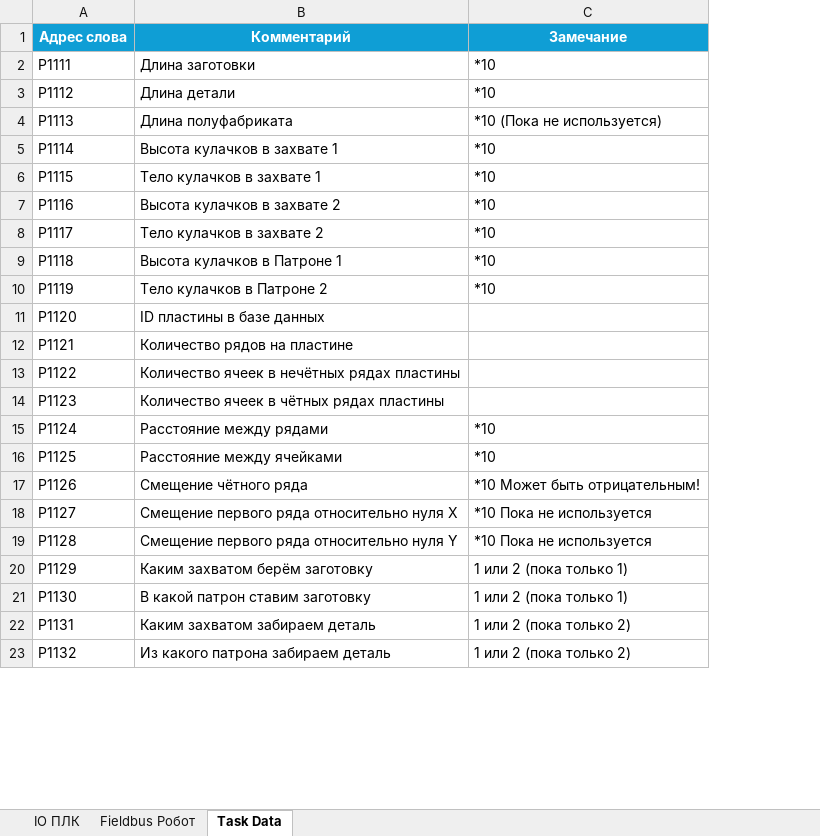
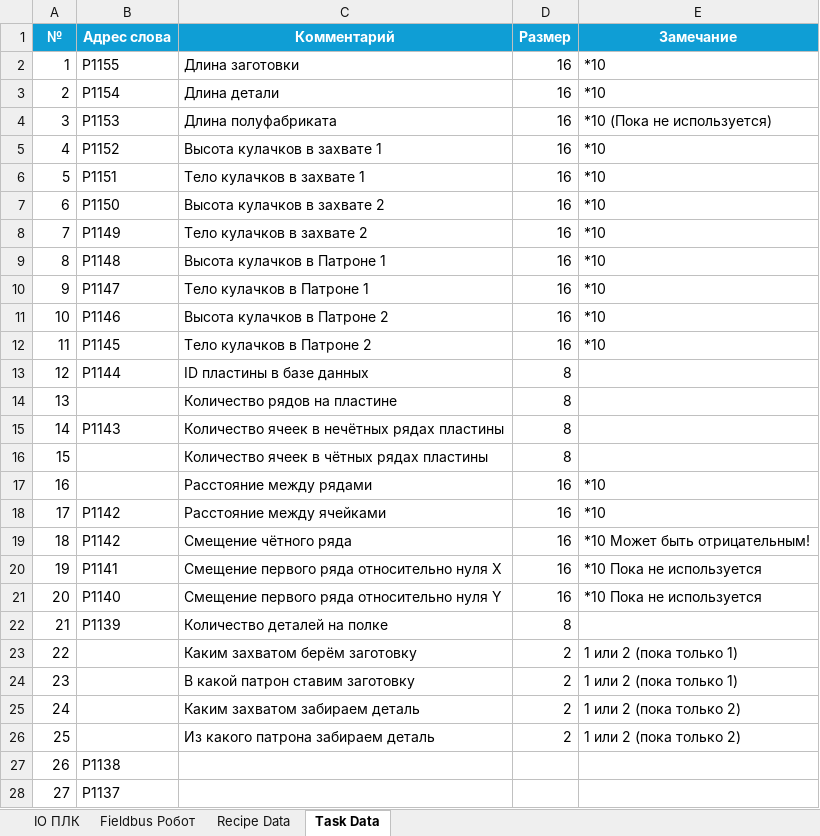
Before and after one commit to dm-bogachev/SW002-LoadWizardPro_v2, an Excel workbook: Таблица сигналов.xlsx, sheet Task Data, drawn as a sheet; only a part is shown; values as stored, in another font and other column widths than the file's, no borders; table styles not drawn; addresses are those after the commit; the diff covers the shown part only; the diff names each change by its address in the sheet, - before the commit and + after, or states it on an @@ line.

```diff
--- a/Таблица сигналов.xlsx (sheet Task Data)
+++ b/Таблица сигналов.xlsx (sheet Task Data)
+sheet tab: Recipe Data
+column A (№), rows 2-9: 1 | 2 | 3 | 4 | 5 | 6 | 7 | 8; rows 12-21: 11 | 12 | 13 | 14 | 15 | 16 | 17 | 18 | 19 | 20; rows 23-26: 22 | 23 | 24 | 25
+column D (Размер), rows 2-9: all 16; rows 12-21: 16 | 8 | 8 | 8 | 8 | 16 | 16 | 16 | 16 | 16; rows 23-26: all 2
-B2 (Адрес слова): P1111
+B2 (Адрес слова): P1155
-B3 (Адрес слова): P1112
+B3 (Адрес слова): P1154
-B4 (Адрес слова): P1113
+B4 (Адрес слова): P1153
-B5 (Адрес слова): P1114
+B5 (Адрес слова): P1152
-B6 (Адрес слова): P1115
+B6 (Адрес слова): P1151
-B7 (Адрес слова): P1116
+B7 (Адрес слова): P1150
-B8 (Адрес слова): P1117
+B8 (Адрес слова): P1149
-B9 (Адрес слова): P1118
+B9 (Адрес слова): P1148
+row 10: 9 | P1147 | Тело кулачков в Патроне 1 | 16 | *10
+row 11: 10 | P1146 | Высота кулачков в Патроне 2 | 16 | *10
-B12 (Адрес слова): P1119
+B12 (Адрес слова): P1145
-B13 (Адрес слова): P1120
+B13 (Адрес слова): P1144
-B14 (Адрес слова): P1121
+B14 (Адрес слова): (empty)
-B15 (Адрес слова): P1122
+B15 (Адрес слова): P1143
-B16 (Адрес слова): P1123
+B16 (Адрес слова): (empty)
-B17 (Адрес слова): P1124
+B17 (Адрес слова): (empty)
-B18 (Адрес слова): P1125
+B18 (Адрес слова): P1142
-B19 (Адрес слова): P1126
+B19 (Адрес слова): P1142
-B20 (Адрес слова): P1127
+B20 (Адрес слова): P1141
-B21 (Адрес слова): P1128
+B21 (Адрес слова): P1140
+row 22: 21 | P1139 | Количество деталей на полке | 8
-B23 (Адрес слова): P1129
+B23 (Адрес слова): (empty)
-B24 (Адрес слова): P1130
+B24 (Адрес слова): (empty)
-B25 (Адрес слова): P1131
+B25 (Адрес слова): (empty)
-B26 (Адрес слова): P1132
+B26 (Адрес слова): (empty)
+row 27: 26 | P1138
+row 28: 27 | P1137
```
Also changed, not shown: 16 added rows and 9 edited cells elsewhere in this sheet, sheet Fieldbus Робот, 58 other files.
